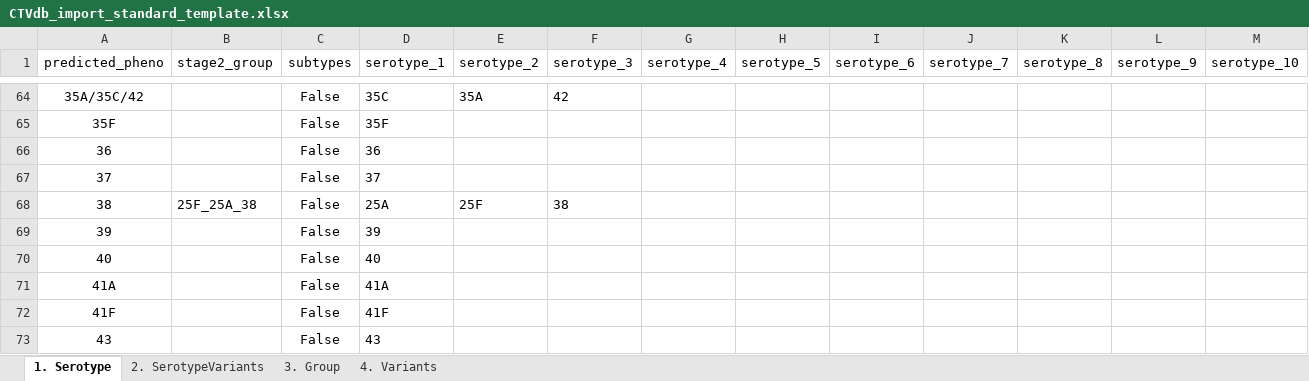
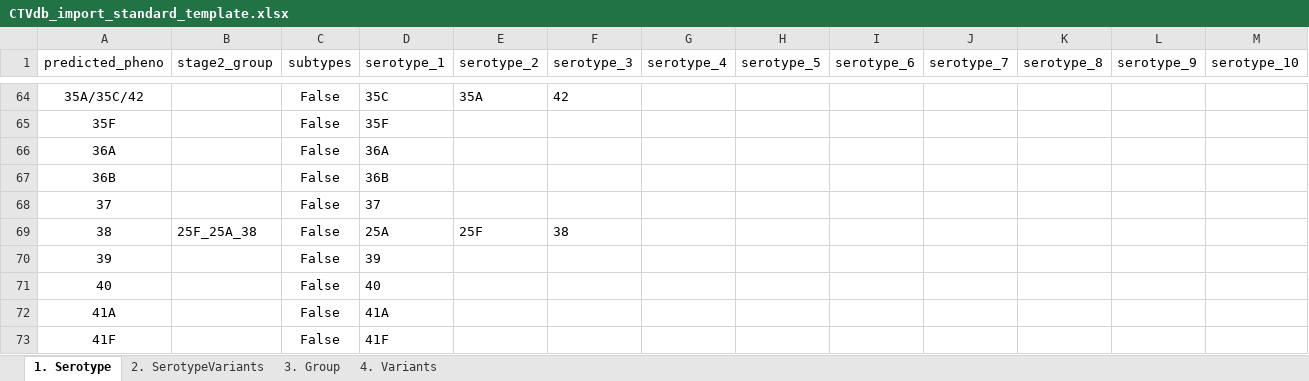
Before and after one commit to CarmenSheppard/PneumoKITy, an Excel workbook: Database_tools/CTVdb_import_standard_template.xlsx, sheet 1. Serotype, drawn as a sheet; only a part is shown, gaps mark what is left out; the shorter side is filled out with more unchanged rows; values as stored, in another font and other column widths than the file's, no borders; rows hold the shown columns only; the diff names each change by its address in the sheet, - before the commit and + after, or states it on an @@ line.

```diff
--- a/Database_tools/CTVdb_import_standard_template.xlsx (sheet 1. Serotype)
+++ b/Database_tools/CTVdb_import_standard_template.xlsx (sheet 1. Serotype)
-A66 (predicted_pheno): 36
+A66 (predicted_pheno): 36A
-D66 (serotype_1): 36
+D66 (serotype_1): 36A
+row 67: 36B |  | False | 36B
```
Also changed, not shown: 3 other files.
